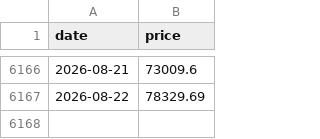
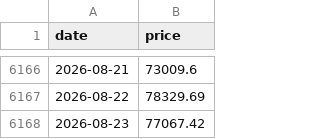
Before and after one commit to 2attendant-Witt0-2Founding-spruce/what-if-btc, a CSV file: dates/history.csv, drawn as a sheet; only a part is shown, gaps mark what is left out.

```diff
--- a/dates/history.csv
+++ b/dates/history.csv
@@ -6167 +6167,2 @@ date,price
 2026-08-22,78329.69
+2026-08-23,77067.42
```
Also changed, not shown: 1 other file.
